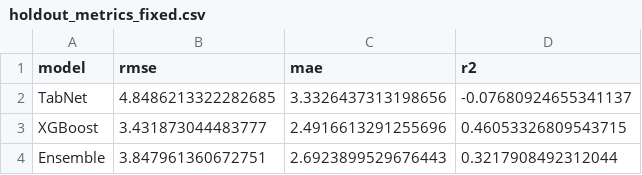
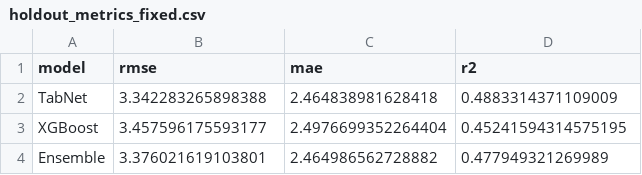
Before and after one commit to JanProfesor/cbl-crimes, a CSV file: holdout_metrics_fixed.csv, drawn as a sheet.

Commit message:
improved metrics

```diff
--- a/holdout_metrics_fixed.csv
+++ b/holdout_metrics_fixed.csv
@@ -1,4 +1,4 @@
 model,rmse,mae,r2
-TabNet,4.8486213322282685,3.3326437313198656,-0.07680924655341137
-XGBoost,3.431873044483777,2.4916613291255696,0.46053326809543715
-Ensemble,3.847961360672751,2.6923899529676443,0.3217908492312044
+TabNet,3.342283265898388,2.464838981628418,0.4883314371109009
+XGBoost,3.457596175593177,2.4976699352264404,0.45241594314575195
+Ensemble,3.376021619103801,2.464986562728882,0.477949321269989
```
Also changed, not shown: 6 other files.
